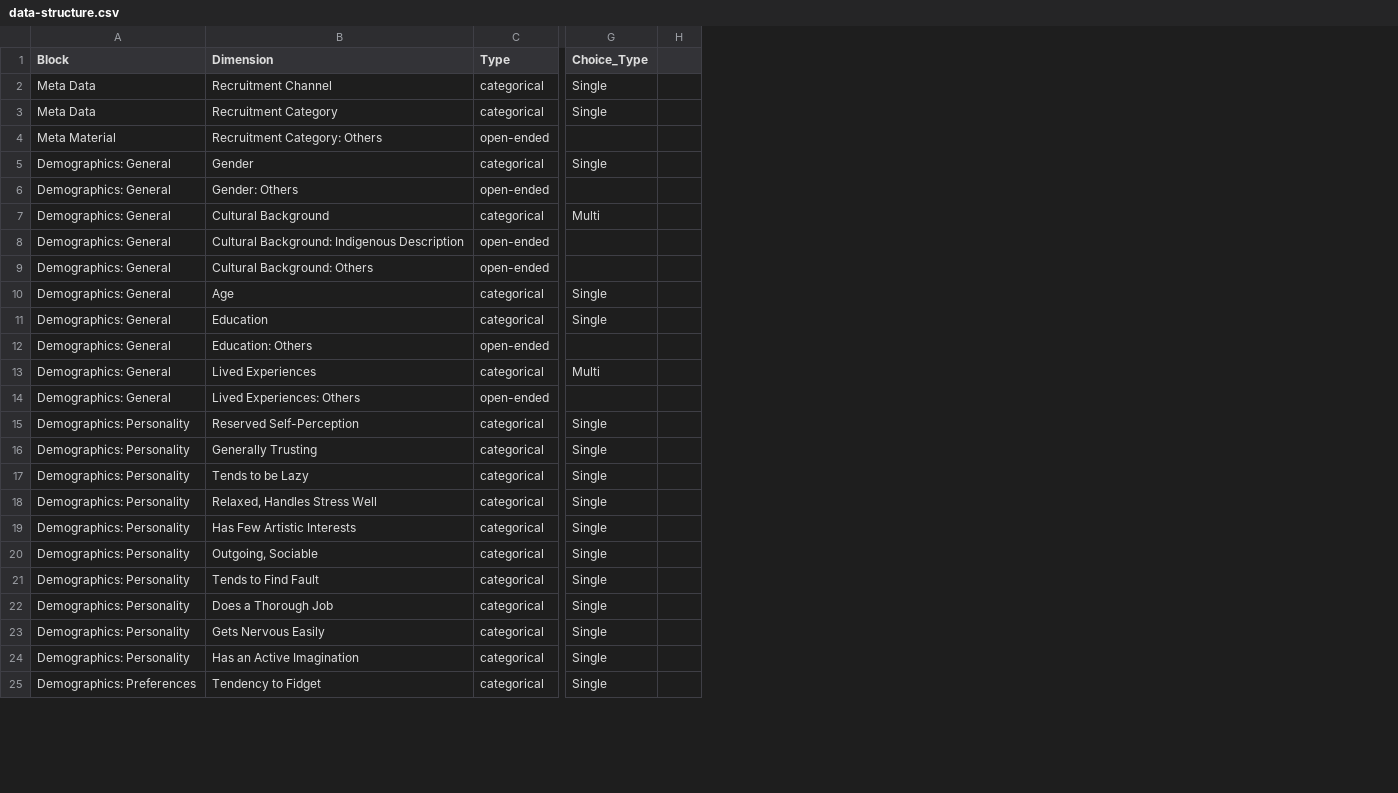
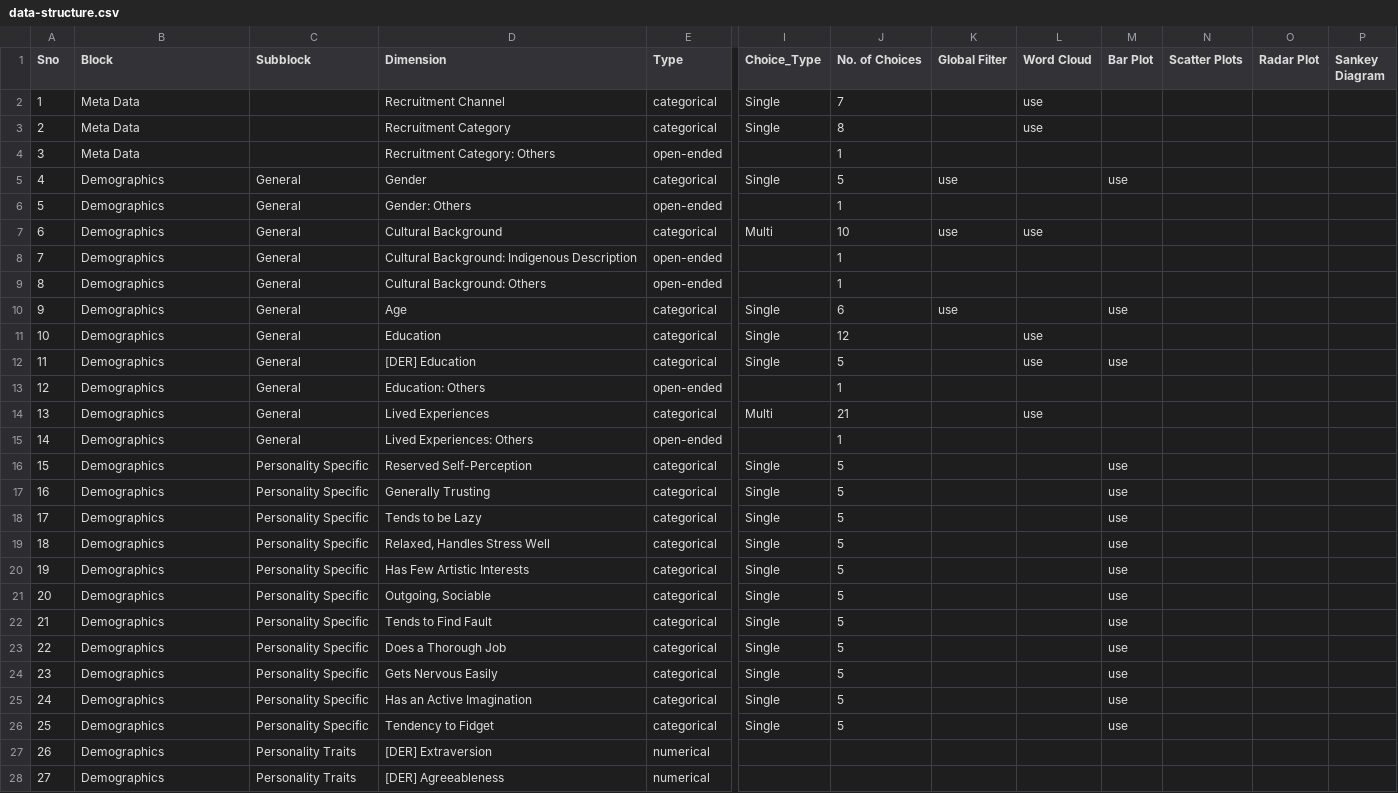
Before and after one commit to ubcspin/TCO-visualization-dashboard, a CSV file: data/data-structure.csv, drawn as a sheet; only a part is shown, gaps mark what is left out; removed rows and columns are numbered as before the commit, all else as after; rows hold the shown columns only; the diff covers the shown part only; the diff names each change by its address in the sheet, - before the commit and + after, or states it on an @@ line.

Commit message:
made dropdowns multilevel, added filtering, made site and charts adjust to screen size if reasonable

```diff
--- a/data/data-structure.csv
+++ b/data/data-structure.csv
+column A (Sno), rows 2-11: 1 | 2 | 3 | 4 | 5 | 6 | 7 | 8 | 9 | 10; rows 13-26: 12 | 13 | 14 | 15 | 16 | 17 | 18 | 19 | 20 | 21 | 22 | 23 | 24 | 25
+column C (Subblock), rows 5-11: all General; rows 13-26: General | General | General | Personality Specific | Personality Specific | Personality Specific | Personality Specific | Personality Specific | Personality Specific | Personality Specific | Personality Specific | Personality Specific | Personality Specific | Personality Specific
-column H, empty
+column J (No. of Choices), rows 2-11: 7 | 8 | 1 | 5 | 1 | 10 | 1 | 1 | 6 | 12; rows 13-26: 1 | 21 | 1 | 5 | 5 | 5 | 5 | 5 | 5 | 5 | 5 | 5 | 5 | 5
+column K (Global Filter), rows 5-10: use |  | use |  |  | use
+column L (Word Cloud), rows 2-11: use | use |  |  |  | use |  |  |  | use; row 14: use
+column M (Bar Plot), rows 5-10: use |  |  |  |  | use; rows 16-26: all use
+column N (Scatter Plots), empty
+column O (Radar Plot), empty
+column P (Sankey Diagram), empty
-B4 (Block): Meta Material
+B4 (Block): Meta Data
-B5:B11 (Block): Demographics: General
+B5:B11 (Block): Demographics
+row 12: 11 | Demographics | General | [DER] Education | categorical | Single | 5 |  | use | use
-B13:B15 (Block): Demographics: General
+B13:B15 (Block): Demographics
-B16:B25 (Block): Demographics: Personality
+B16:B25 (Block): Demographics
-B26 (Block): Demographics: Preferences
+B26 (Block): Demographics
+row 27: 26 | Demographics | Personality Traits | [DER] Extraversion | numerical
+row 28: 27 | Demographics | Personality Traits | [DER] Agreeableness | numerical
```
Also changed, not shown: 4 added rows and 57 edited cells elsewhere in this file, 10 other files.
